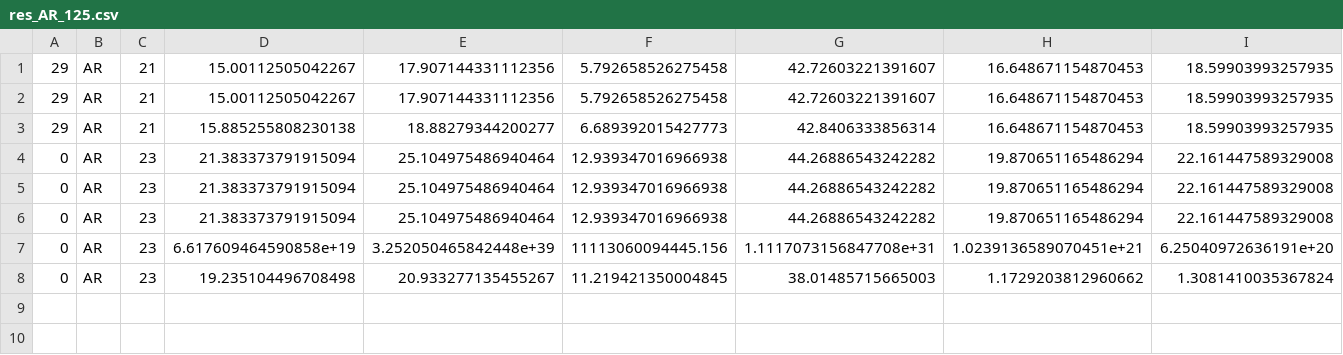
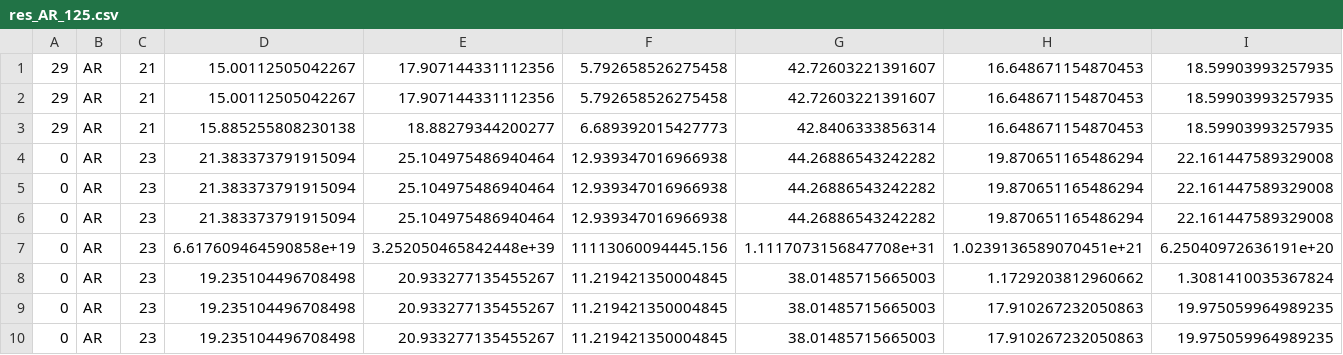
Before and after one commit to maniezzo/GDOforecast, a CSV file: boost_forecast/res_AR_125.csv, drawn as a sheet; only a part is shown; rows hold the shown columns only; the diff names each change by its address in the sheet, - before the commit and + after, or states it on an @@ line.

```diff
--- a/boost_forecast/res_AR_125.csv
+++ b/boost_forecast/res_AR_125.csv
+row 9: 0 | AR | 23 | 19.235104496708498 | 20.933277135455267 | 11.219421350004845 | 38.01485715665003 | 17.910267232050863 | 19.975059964989235
+row 10: 0 | AR | 23 | 19.235104496708498 | 20.933277135455267 | 11.219421350004845 | 38.01485715665003 | 17.910267232050863 | 19.975059964989235
```
Also changed, not shown: 1 other file.
